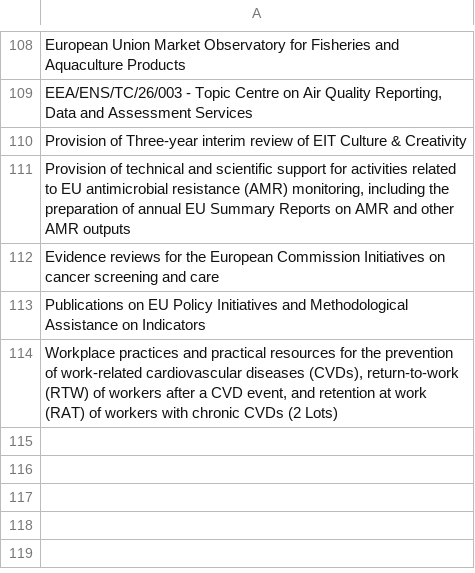
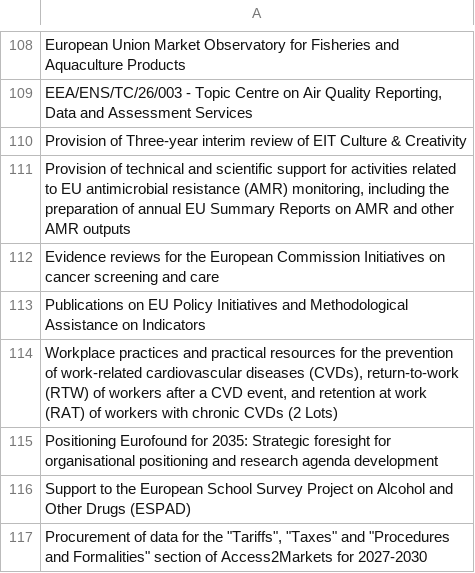
Before and after one commit to LSE-consulting/Notion, a CSV file: Sources/EU Commission/eu_commission_contract_titles.csv, drawn as a sheet; only a part is shown, gaps mark what is left out.

```diff
--- a/Sources/EU Commission/eu_commission_contract_titles.csv
+++ b/Sources/EU Commission/eu_commission_contract_titles.csv
@@ -114 +114,4 @@ Publications on EU Policy Initiatives and Methodological Assistance on Indicator
 "Workplace practices and practical resources for the prevention of work-related cardiovascular diseases (CVDs), return-to-work (RTW) of workers after a CVD event, and retention at work (RAT) of workers with chronic CVDs (2 Lots)"
+Positioning Eurofound for 2035: Strategic foresight for organisational positioning and research agenda development
+Support to the European School Survey Project on Alcohol and Other Drugs (ESPAD)
+"Procurement of data for the ""Tariffs"", ""Taxes"" and ""Procedures and Formalities"" section of Access2Markets for 2027-2030"
```
Also changed, not shown: Sources/EU Contracts/EU_contract_titles.csv, Sources/Find a Tender/contract_titles.csv, 14 other files.
